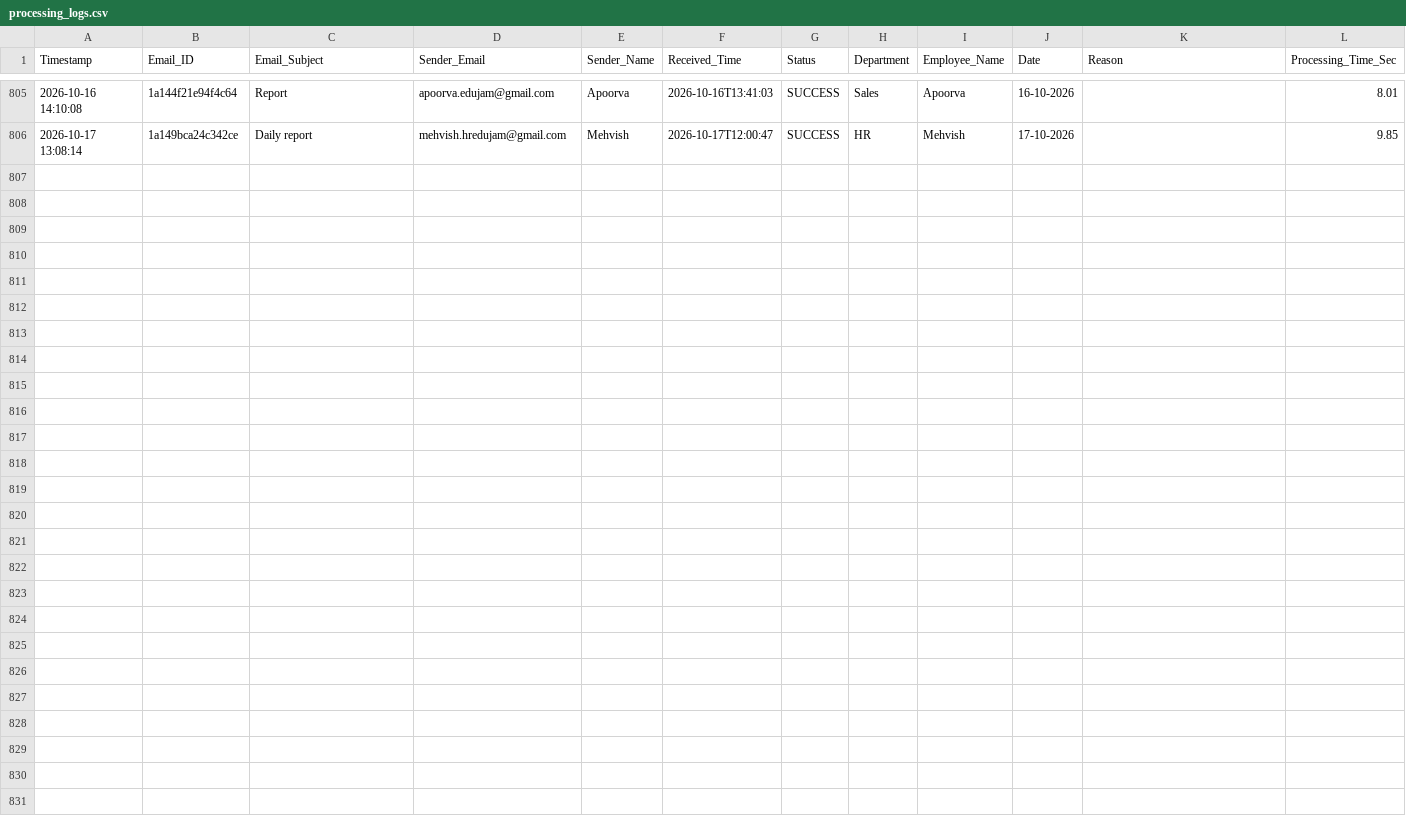
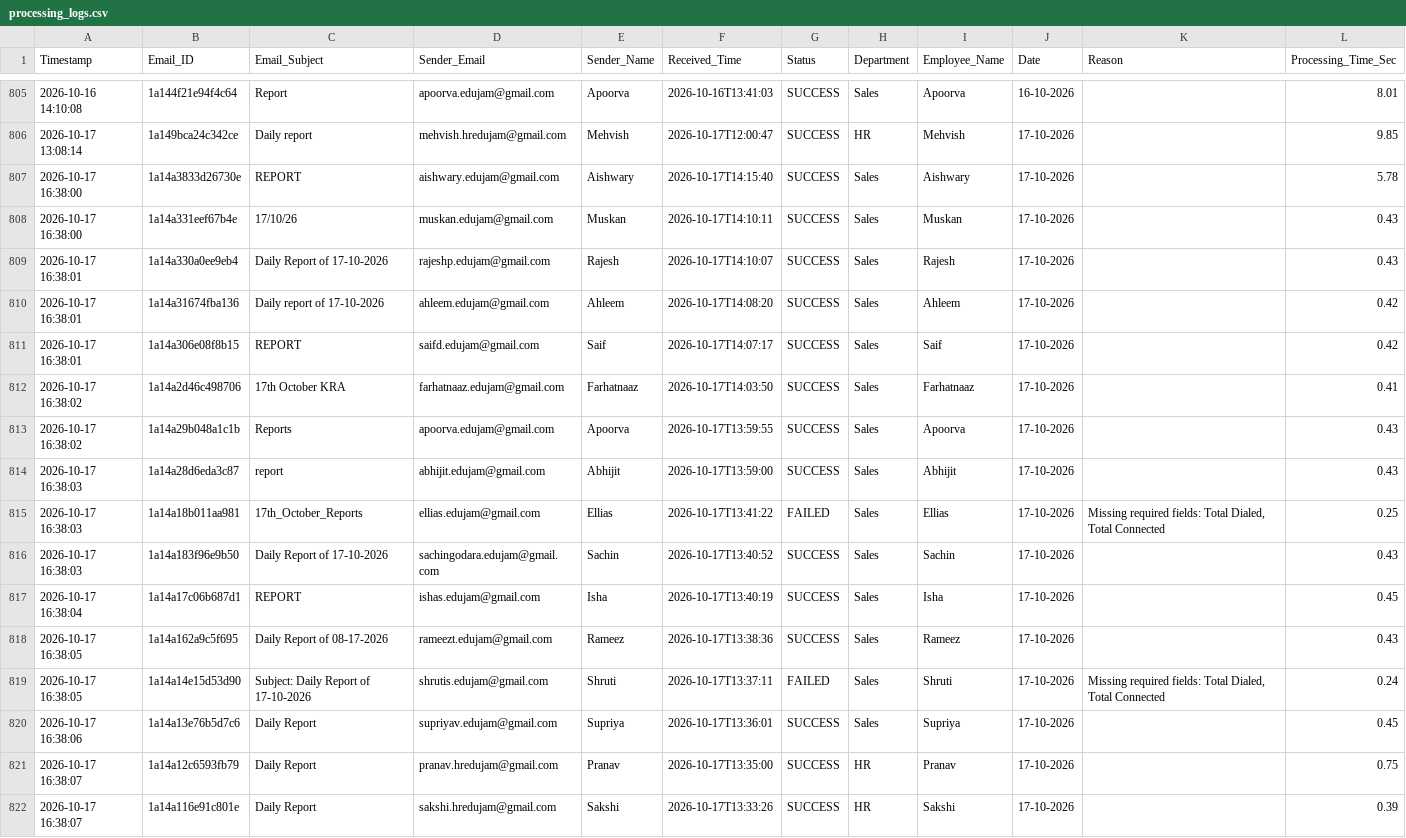
Before and after one commit to Hardik0241/Report_Automation, a CSV file: Working_Report_Editor/logs/processing_logs.csv, drawn as a sheet; only a part is shown, gaps mark what is left out; the diff names each change by its address in the sheet, - before the commit and + after, or states it on an @@ line.

```diff
--- a/Working_Report_Editor/logs/processing_logs.csv
+++ b/Working_Report_Editor/logs/processing_logs.csv
+row 807: 2026-10-17 16:38:00 | 1a14a3833d26730e | REPORT | aishwary.edujam@gmail.com | Aishwary | 2026-10-17T14:15:40 | SUCCESS | Sales | Aishwary | 17-10-2026 |  | 5.78
+row 808: 2026-10-17 16:38:00 | 1a14a331eef67b4e | 17/10/26 | muskan.edujam@gmail.com | Muskan | 2026-10-17T14:10:11 | SUCCESS | Sales | Muskan | 17-10-2026 |  | 0.43
+row 809: 2026-10-17 16:38:01 | 1a14a330a0ee9eb4 | Daily Report of 17-10-2026 | rajeshp.edujam@gmail.com | Rajesh | 2026-10-17T14:10:07 | SUCCESS | Sales | Rajesh | 17-10-2026 |  | 0.43
+row 810: 2026-10-17 16:38:01 | 1a14a31674fba136 | Daily report of 17-10-2026 | ahleem.edujam@gmail.com | Ahleem | 2026-10-17T14:08:20 | SUCCESS | Sales | Ahleem | 17-10-2026 |  | 0.42
+row 811: 2026-10-17 16:38:01 | 1a14a306e08f8b15 | REPORT | saifd.edujam@gmail.com | Saif | 2026-10-17T14:07:17 | SUCCESS | Sales | Saif | 17-10-2026 |  | 0.42
+row 812: 2026-10-17 16:38:02 | 1a14a2d46c498706 | 17th October KRA | farhatnaaz.edujam@gmail.com | Farhatnaaz | 2026-10-17T14:03:50 | SUCCESS | Sales | Farhatnaaz | 17-10-2026 |  | 0.41
+row 813: 2026-10-17 16:38:02 | 1a14a29b048a1c1b | Reports | apoorva.edujam@gmail.com | Apoorva | 2026-10-17T13:59:55 | SUCCESS | Sales | Apoorva | 17-10-2026 |  | 0.43
+row 814: 2026-10-17 16:38:03 | 1a14a28d6eda3c87 | report | abhijit.edujam@gmail.com | Abhijit | 2026-10-17T13:59:00 | SUCCESS | Sales | Abhijit | 17-10-2026 |  | 0.43
+row 815: 2026-10-17 16:38:03 | 1a14a18b011aa981 | 17th_October_Reports | ellias.edujam@gmail.com | Ellias | 2026-10-17T13:41:22 | FAILED | Sales | Ellias | 17-10-2026 | Missing required fields: Total Dialed, Total Connected | 0.25
+row 816: 2026-10-17 16:38:03 | 1a14a183f96e9b50 | Daily Report of 17-10-2026 | sachingodara.edujam@gmail.com | Sachin | 2026-10-17T13:40:52 | SUCCESS | Sales | Sachin | 17-10-2026 |  | 0.43
+row 817: 2026-10-17 16:38:04 | 1a14a17c06b687d1 | REPORT | ishas.edujam@gmail.com | Isha | 2026-10-17T13:40:19 | SUCCESS | Sales | Isha | 17-10-2026 |  | 0.45
+row 818: 2026-10-17 16:38:05 | 1a14a162a9c5f695 | Daily Report of 08-17-2026 | rameezt.edujam@gmail.com | Rameez | 2026-10-17T13:38:36 | SUCCESS | Sales | Rameez | 17-10-2026 |  | 0.43
+row 819: 2026-10-17 16:38:05 | 1a14a14e15d53d90 | Subject: Daily Report of 17-10-2026 | shrutis.edujam@gmail.com | Shruti | 2026-10-17T13:37:11 | FAILED | Sales | Shruti | 17-10-2026 | Missing required fields: Total Dialed, Total Connected | 0.24
+row 820: 2026-10-17 16:38:06 | 1a14a13e76b5d7c6 | Daily Report | supriyav.edujam@gmail.com | Supriya | 2026-10-17T13:36:01 | SUCCESS | Sales | Supriya | 17-10-2026 |  | 0.45
+row 821: 2026-10-17 16:38:07 | 1a14a12c6593fb79 | Daily Report | pranav.hredujam@gmail.com | Pranav | 2026-10-17T13:35:00 | SUCCESS | HR | Pranav | 17-10-2026 |  | 0.75
+row 822: 2026-10-17 16:38:07 | 1a14a116e91c801e | Daily Report | sakshi.hredujam@gmail.com | Sakshi | 2026-10-17T13:33:26 | SUCCESS | HR | Sakshi | 17-10-2026 |  | 0.39
```
